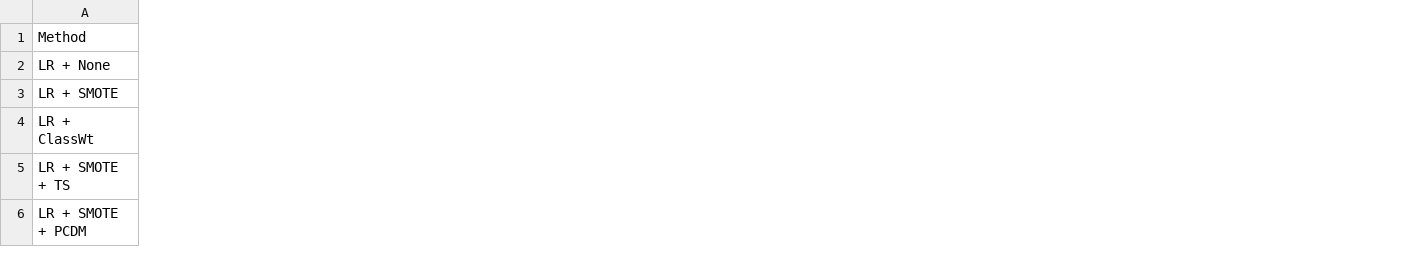
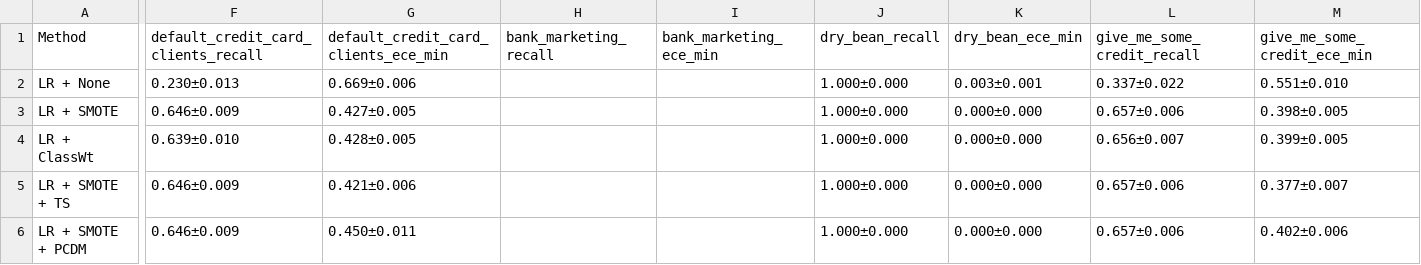
Before and after one commit to mdshoaibuddinchanda/calibration-collapse, a CSV file: paper_output/table3_tradeoff.csv, drawn as a sheet; only a part is shown, gaps mark what is left out; the diff covers the shown part only; the diff names each change by its address in the sheet, - before the commit and + after, or states it on an @@ line.

```diff
--- a/paper_output/table3_tradeoff.csv
+++ b/paper_output/table3_tradeoff.csv
+column F, rows 1-6: default_credit_card_clients_recall | 0.230±0.013 | 0.646±0.009 | 0.639±0.010 | 0.646±0.009 | 0.646±0.009
+column G, rows 1-6: default_credit_card_clients_ece_min | 0.669±0.006 | 0.427±0.005 | 0.428±0.005 | 0.421±0.006 | 0.450±0.011
+column H (bank_marketing_recall), empty
+column I (bank_marketing_ece_min), empty
+column J (dry_bean_recall), rows 2-6: all 1.000±0.000
+column K (dry_bean_ece_min), rows 2-6: 0.003±0.001 | 0.000±0.000 | 0.000±0.000 | 0.000±0.000 | 0.000±0.000
+column L (give_me_some_credit_recall), rows 2-6: 0.337±0.022 | 0.657±0.006 | 0.656±0.007 | 0.657±0.006 | 0.657±0.006
+column M (give_me_some_credit_ece_min), rows 2-6: 0.551±0.010 | 0.398±0.005 | 0.399±0.005 | 0.377±0.007 | 0.402±0.006
```
Also changed, not shown: 4 added columns elsewhere in this file, paper_output/table1_dataset_summary.csv, paper_output/table2_main_results.csv, 34 other files.
